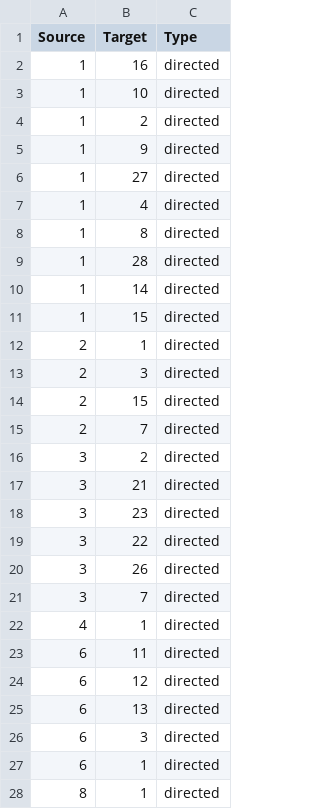
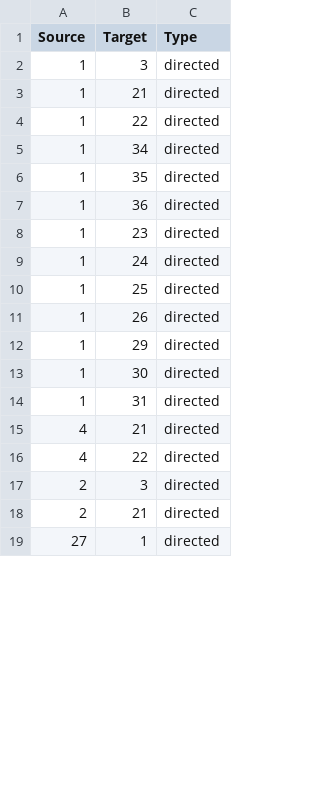
Before and after one commit to bt-344/small-and-slow, a CSV file: EdgesSurveillance.csv, drawn as a sheet; only a part is shown; the diff covers the shown part only.

Commit message:
replace edges from communication with edges of surveillance

```diff
--- a/EdgesSurveillance.csv
+++ b/EdgesSurveillance.csv
@@ -1,28 +1,19 @@
 Source,Target,Type
-1,16,directed
-1,10,directed
-1,2,directed
-1,9,directed
-1,27,directed
-1,4,directed
-1,8,directed
-1,28,directed
-1,14,directed
-1,15,directed
-2,1,directed
+1,3,directed
+1,21,directed
+1,22,directed
+1,34,directed
+1,35,directed
+1,36,directed
+1,23,directed
+1,24,directed
+1,25,directed
+1,26,directed
+1,29,directed
+1,30,directed
+1,31,directed
+4,21,directed
+4,22,directed
 2,3,directed
-2,15,directed
-2,7,directed
-3,2,directed
-3,21,directed
-3,23,directed
-3,22,directed
-3,26,directed
-3,7,directed
-4,1,directed
-6,11,directed
-6,12,directed
-6,13,directed
-6,3,directed
-6,1,directed
-8,1,directed
+2,21,directed
+27,1,directed
```
Also changed, not shown: 1 added row and 21 removed rows elsewhere in this file.
